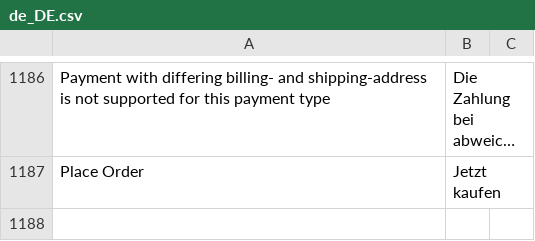
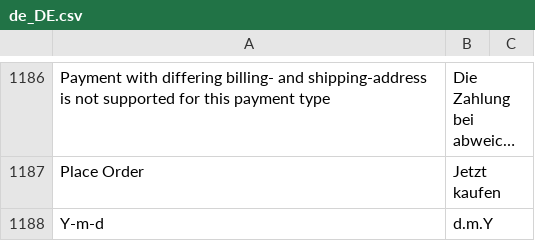
Before and after one commit to PAYONE-GmbH/magento-2, a CSV file: i18n/de_DE.csv, drawn as a sheet; only a part is shown, gaps mark what is left out; long unchanged cells end in ….

```diff
--- a/i18n/de_DE.csv
+++ b/i18n/de_DE.csv
@@ -1187 +1187,2 @@
 "Place Order","Jetzt kaufen"
+"Y-m-d","d.m.Y"
```
Also changed, not shown: 7 other files.
